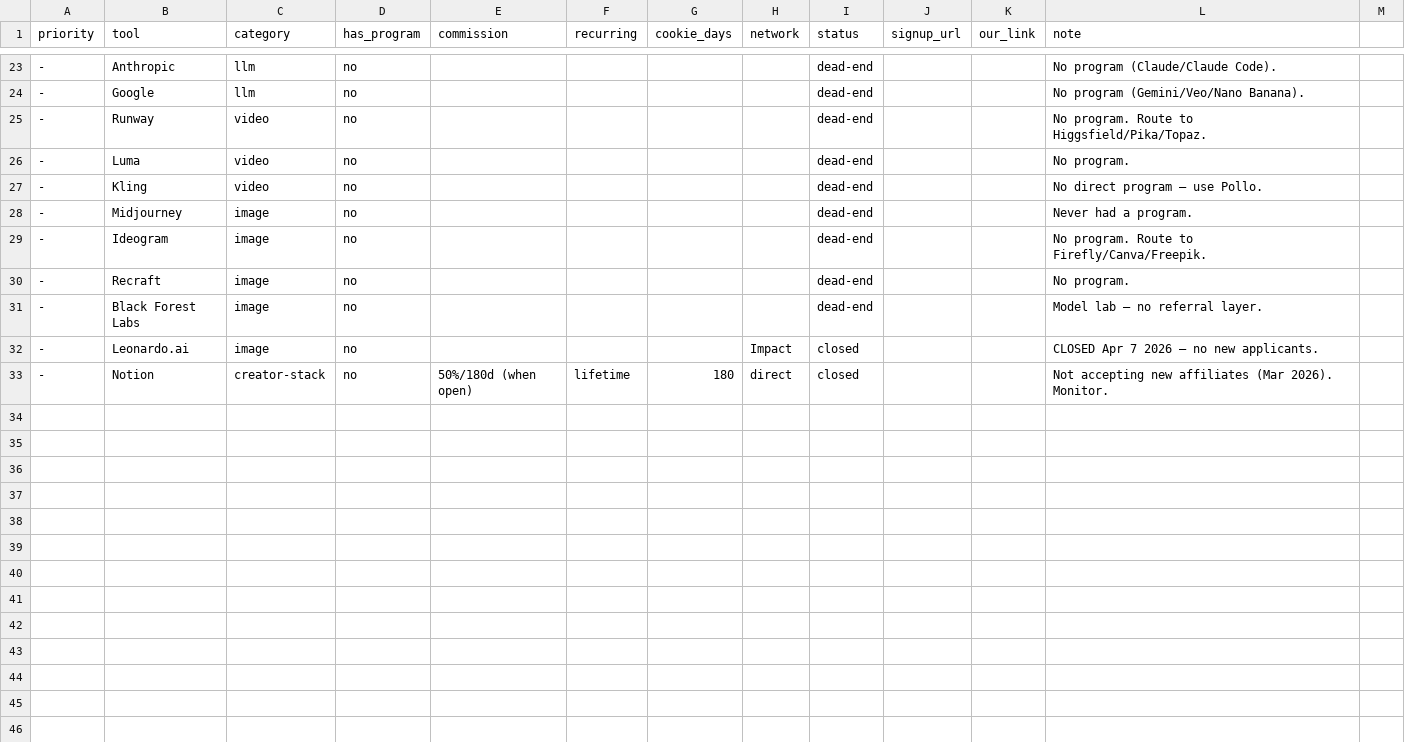
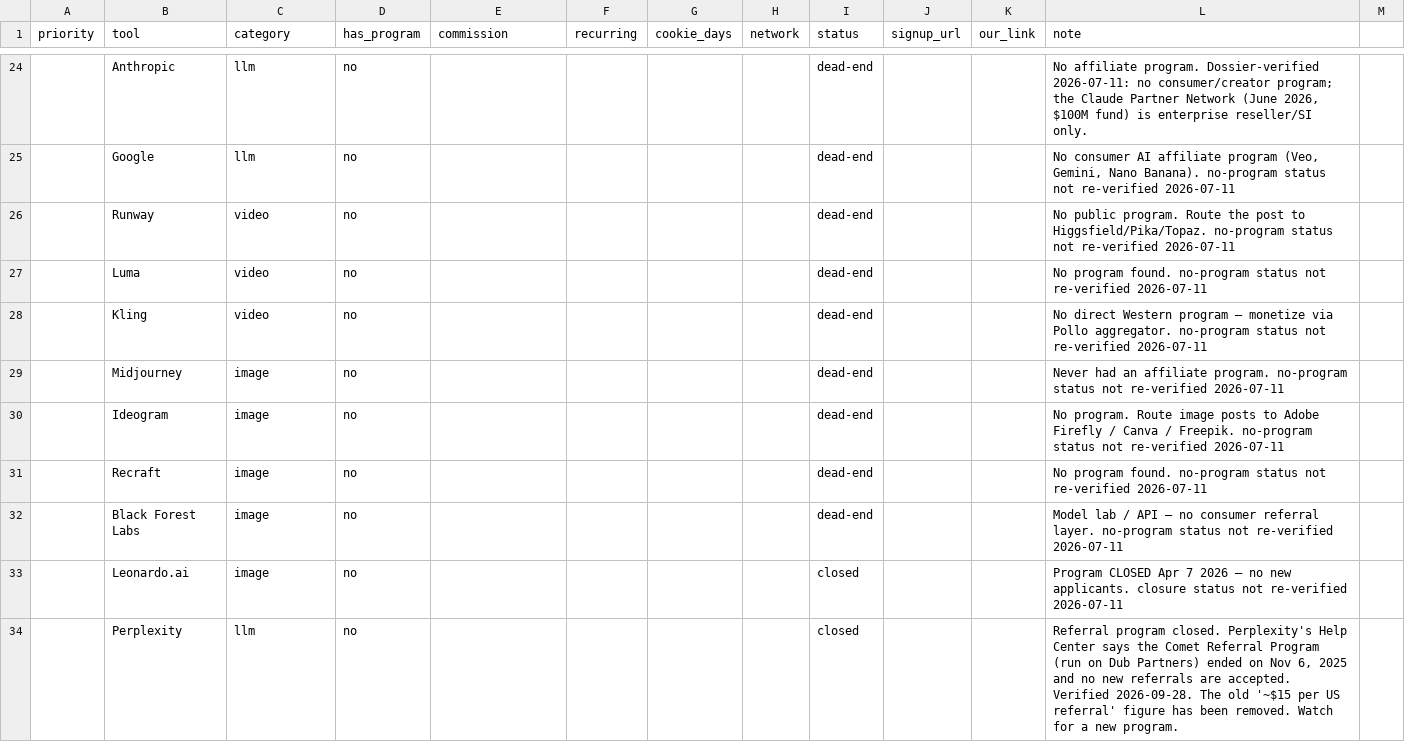
Before and after one commit to frankxai/affiliate-agent-skills, a CSV file: data/programs.csv, drawn as a sheet; only a part is shown, gaps mark what is left out; the diff covers the shown part only.

```diff
--- a/data/programs.csv
+++ b/data/programs.csv
@@ -23,11 +24,11 @@ priority,tool,category,has_program,commission,recurring,cookie_days,network,stat
--,Anthropic,llm,no,,,,,dead-end,,,No program (Claude/Claude Code).
--,Google,llm,no,,,,,dead-end,,,No program (Gemini/Veo/Nano Banana).
--,Runway,video,no,,,,,dead-end,,,No program. Route to Higgsfield/Pika/Topaz.
--,Luma,video,no,,,,,dead-end,,,No program.
--,Kling,video,no,,,,,dead-end,,,No direct program — use Pollo.
--,Midjourney,image,no,,,,,dead-end,,,Never had a program.
--,Ideogram,image,no,,,,,dead-end,,,No program. Route to Firefly/Canva/Freepik.
--,Recraft,image,no,,,,,dead-end,,,No program.
--,Black Forest Labs,image,no,,,,,dead-end,,,Model lab — no referral layer.
--,Leonardo.ai,image,no,,,,Impact,closed,,,CLOSED Apr 7 2026 — no new applicants.
--,Notion,creator-stack,no,50%/180d (when open),lifetime,180,direct,closed,,,Not accepting new affiliates (Mar 2026). Monitor.
+,Anthropic,llm,no,,,,,dead-end,,,"No affiliate program. Dossier-verified 2026-07-11: no consumer/creator program; the Claude Partner Network (June 2026, $100M fund) is enterprise reseller/SI only."
+,Google,llm,no,,,,,dead-end,,,"No consumer AI affiliate program (Veo, Gemini, Nano Banana). no-program status not re-verified 2026-07-11"
+,Runway,video,no,,,,,dead-end,,,No public program. Route the post to Higgsfield/Pika/Topaz. no-program status not re-verified 2026-07-11
+,Luma,video,no,,,,,dead-end,,,No program found. no-program status not re-verified 2026-07-11
+,Kling,video,no,,,,,dead-end,,,No direct Western program — monetize via Pollo aggregator. no-program status not re-verified 2026-07-11
+,Midjourney,image,no,,,,,dead-end,,,Never had an affiliate program. no-program status not re-verified 2026-07-11
+,Ideogram,image,no,,,,,dead-end,,,No program. Route image posts to Adobe Firefly / Canva / Freepik. no-program status not re-verified 2026-07-11
+,Recraft,image,no,,,,,dead-end,,,No program found. no-program status not re-verified 2026-07-11
+,Black Forest Labs,image,no,,,,,dead-end,,,Model lab / API — no consumer referral layer. no-program status not re-verified 2026-07-11
+,Leonardo.ai,image,no,,,,,closed,,,Program CLOSED Apr 7 2026 — no new applicants. closure status not re-verified 2026-07-11
+,Perplexity,llm,no,,,,,closed,,,"Referral program closed. Perplexity's Help Center says the Comet Referral Program (run on Dub Partners) ended on Nov 6, 2025 and no new referrals are accepted. Verified 2026-09-28. The old '~$15 per US referral' figure has been removed. Watch for a new program."
```
Also changed, not shown: 3 added rows, 2 removed rows and 51 edited cells elsewhere in this file, 2 other files.
